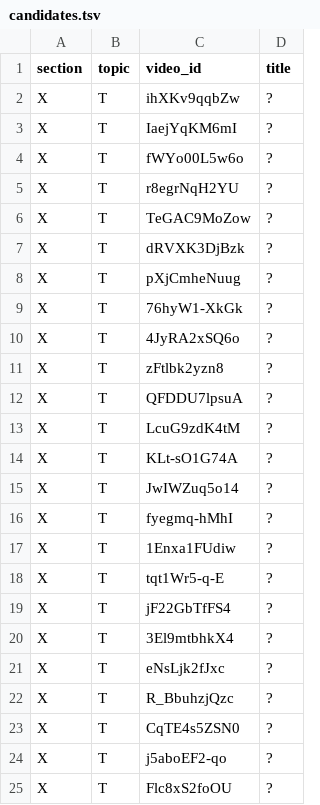
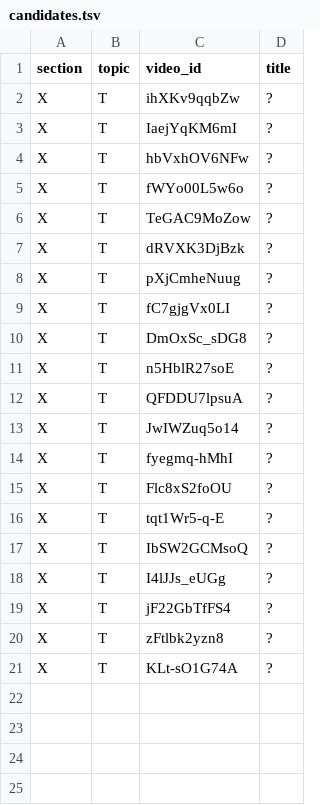
Before and after one commit to botanikjon-droid/dual-sub-replay, a TSV file: tools/catalog/candidates.tsv, drawn as a sheet.

```diff
--- a/tools/catalog/candidates.tsv
+++ b/tools/catalog/candidates.tsv
@@ -3,4 +3,4 @@ X	T	ihXKv9qqbZw	?
 X	T	IaejYqKM6mI	?
+X	T	hbVxhOV6NFw	?
 X	T	fWYo00L5w6o	?
-X	T	r8egrNqH2YU	?
 X	T	TeGAC9MoZow	?
@@ -8,18 +8,14 @@ X	T	dRVXK3DjBzk	?
 X	T	pXjCmheNuug	?
-X	T	76hyW1-XkGk	?
-X	T	4JyRA2xSQ6o	?
-X	T	zFtlbk2yzn8	?
+X	T	fC7gjgVx0LI	?
+X	T	DmOxSc_sDG8	?
+X	T	n5HblR27soE	?
 X	T	QFDDU7lpsuA	?
-X	T	LcuG9zdK4tM	?
-X	T	KLt-sO1G74A	?
 X	T	JwIWZuq5o14	?
 X	T	fyegmq-hMhI	?
-X	T	1Enxa1FUdiw	?
+X	T	Flc8xS2foOU	?
 X	T	tqt1Wr5-q-E	?
+X	T	IbSW2GCMsoQ	?
+X	T	I4lJJs_eUGg	?
 X	T	jF22GbTfFS4	?
-X	T	3El9mtbhkX4	?
-X	T	eNsLjk2fJxc	?
-X	T	R_BbuhzjQzc	?
-X	T	CqTE4s5ZSN0	?
-X	T	j5aboEF2-qo	?
-X	T	Flc8xS2foOU	?
+X	T	zFtlbk2yzn8	?
+X	T	KLt-sO1G74A	?
```
